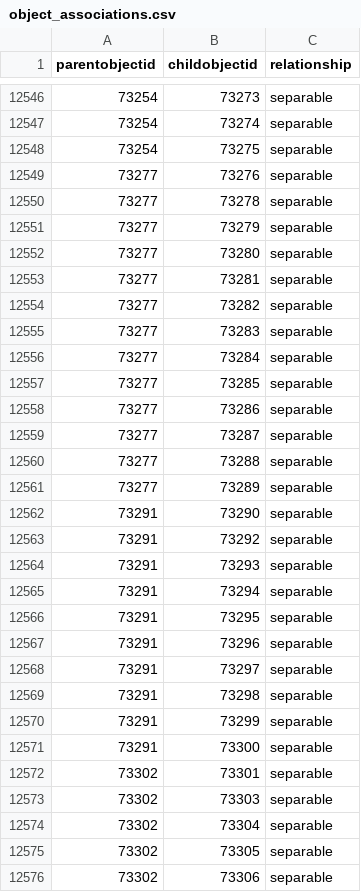
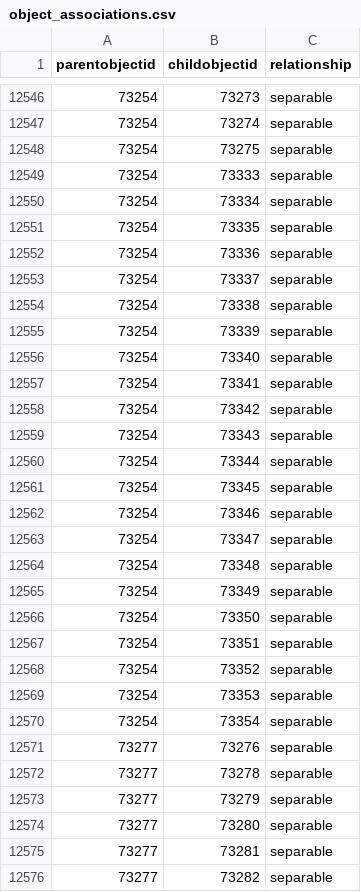
Before and after one commit to NationalGalleryOfArt/opendata, a CSV file: data/object_associations.csv, drawn as a sheet; only a part is shown, gaps mark what is left out; the shorter side is filled out with more unchanged rows; the diff names each change by its address in the sheet, - before the commit and + after, or states it on an @@ line.

Commit message:
2026-09-30 data export

```diff
--- a/data/object_associations.csv
+++ b/data/object_associations.csv
+row 12549: 73254 | 73333 | separable
+row 12550: 73254 | 73334 | separable
+row 12551: 73254 | 73335 | separable
+row 12552: 73254 | 73336 | separable
+row 12553: 73254 | 73337 | separable
+row 12554: 73254 | 73338 | separable
+row 12555: 73254 | 73339 | separable
+row 12556: 73254 | 73340 | separable
+row 12557: 73254 | 73341 | separable
+row 12558: 73254 | 73342 | separable
+row 12559: 73254 | 73343 | separable
+row 12560: 73254 | 73344 | separable
+row 12561: 73254 | 73345 | separable
+row 12562: 73254 | 73346 | separable
+row 12563: 73254 | 73347 | separable
+row 12564: 73254 | 73348 | separable
+row 12565: 73254 | 73349 | separable
+row 12566: 73254 | 73350 | separable
+row 12567: 73254 | 73351 | separable
+row 12568: 73254 | 73352 | separable
+row 12569: 73254 | 73353 | separable
+row 12570: 73254 | 73354 | separable
```
Also changed, not shown: 4 other files.
